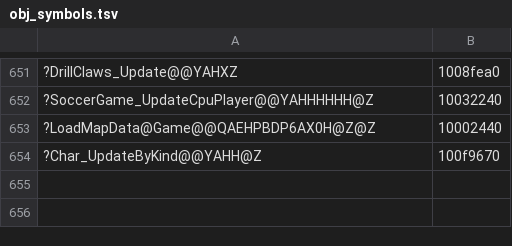
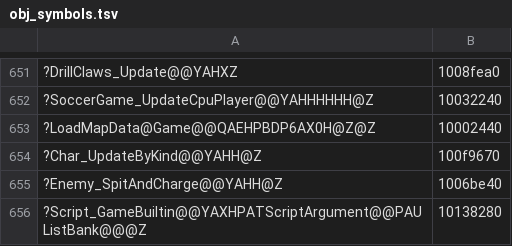
Before and after one commit to ObeseCatLord/Gurumin-Decompilation, a TSV file: decomp/obj_symbols.tsv, drawn as a sheet; only a part is shown, gaps mark what is left out; the diff names each change by its address in the sheet, - before the commit and + after, or states it on an @@ line.

```diff
--- a/decomp/obj_symbols.tsv
+++ b/decomp/obj_symbols.tsv
+row 655: ?Enemy_SpitAndCharge@@YAHH@Z | 1006be40
+row 656: ?Script_GameBuiltin@@YAXHPATScriptArgument@@PAUListBank@@@Z | 10138280
```
Also changed, not shown: decomp/open.tsv, symbols.tsv, 18 other files.
